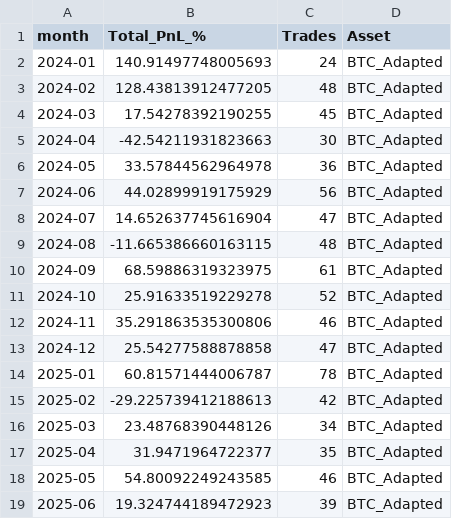
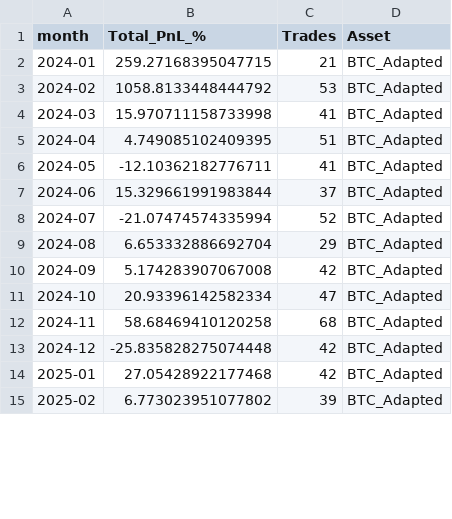
Before and after one commit to Muhammed77741/main, a CSV file: crypto_backtest_project/results/final_monthly_results.csv, drawn as a sheet; only a part is shown; the diff covers the shown part only.

```diff
--- a/crypto_backtest_project/results/final_monthly_results.csv
+++ b/crypto_backtest_project/results/final_monthly_results.csv
@@ -1,19 +1,15 @@
 month,Total_PnL_%,Trades,Asset
-2024-01,140.91497748005693,24,BTC_Adapted
-2024-02,128.43813912477205,48,BTC_Adapted
-2024-03,17.54278392190255,45,BTC_Adapted
-2024-04,-42.54211931823663,30,BTC_Adapted
-2024-05,33.57844562964978,36,BTC_Adapted
-2024-06,44.02899919175929,56,BTC_Adapted
-2024-07,14.652637745616904,47,BTC_Adapted
-2024-08,-11.665386660163115,48,BTC_Adapted
-2024-09,68.59886319323975,61,BTC_Adapted
-2024-10,25.91633519229278,52,BTC_Adapted
-2024-11,35.291863535300806,46,BTC_Adapted
-2024-12,25.54277588878858,47,BTC_Adapted
-2025-01,60.81571444006787,78,BTC_Adapted
-2025-02,-29.225739412188613,42,BTC_Adapted
-2025-03,23.48768390448126,34,BTC_Adapted
-2025-04,31.9471964722377,35,BTC_Adapted
-2025-05,54.80092249243585,46,BTC_Adapted
-2025-06,19.324744189472923,39,BTC_Adapted
+2024-01,259.27168395047715,21,BTC_Adapted
+2024-02,1058.8133448444792,53,BTC_Adapted
+2024-03,15.970711158733998,41,BTC_Adapted
+2024-04,4.749085102409395,51,BTC_Adapted
+2024-05,-12.10362182776711,41,BTC_Adapted
+2024-06,15.329661991983844,37,BTC_Adapted
+2024-07,-21.07474574335994,52,BTC_Adapted
+2024-08,6.653332886692704,29,BTC_Adapted
+2024-09,5.174283907067008,42,BTC_Adapted
+2024-10,20.93396142582334,47,BTC_Adapted
+2024-11,58.68469410120258,68,BTC_Adapted
+2024-12,-25.835828275074448,42,BTC_Adapted
+2025-01,27.05428922177468,42,BTC_Adapted
+2025-02,6.773023951077802,39,BTC_Adapted
```
Also changed, not shown: 8 added rows, 4 removed rows and 6 edited cells elsewhere in this file, 2 other files.
